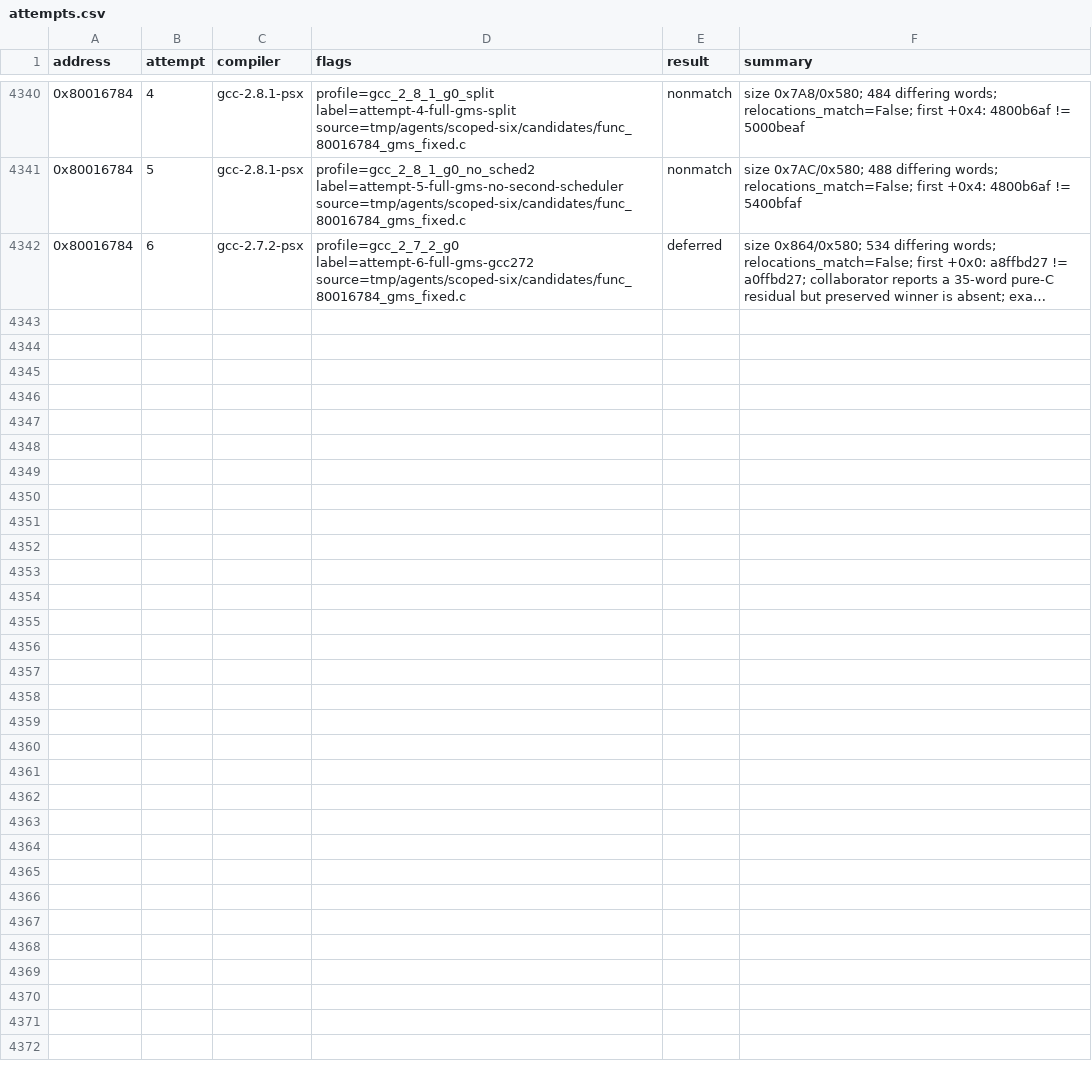
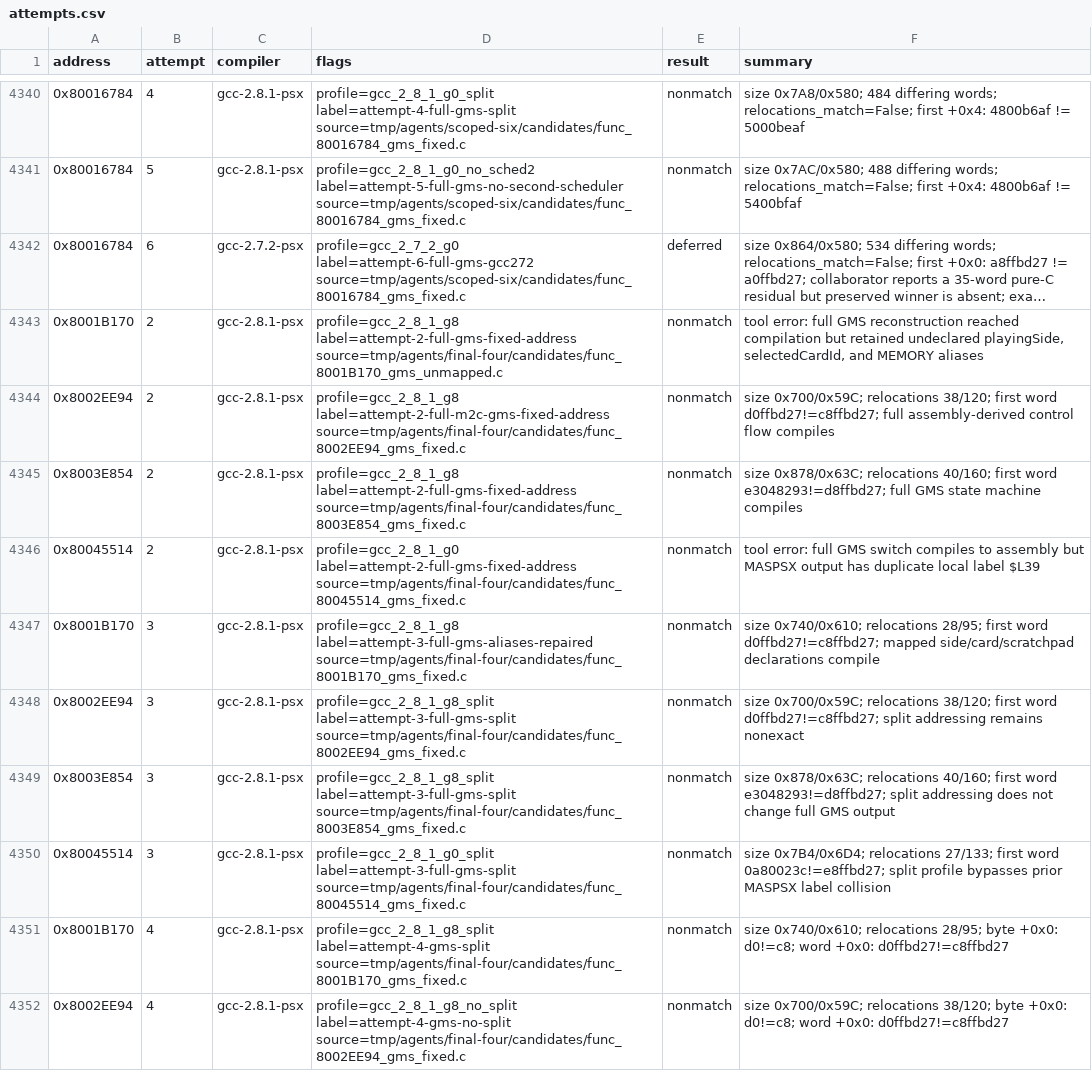
Before and after one commit to MaChInEgUn3/memories-decomp, a CSV file: config/slus_01411/attempts.csv, drawn as a sheet; only a part is shown, gaps mark what is left out; long unchanged cells end in …; the diff covers the shown part only; the diff names each change by its address in the sheet, - before the commit and + after, or states it on an @@ line.

```diff
--- a/config/slus_01411/attempts.csv
+++ b/config/slus_01411/attempts.csv
+row 4343: 0x8001B170 | 2 | gcc-2.8.1-psx | profile=gcc_2_8_1_g8 label=attempt-2-full-gms-fixed-address source=tmp/agents/final-four/candidates/func_8001B170_gms_unmapped.c | nonmatch | tool error: full GMS reconstruction reached compilation but retained undeclared playingSide, selectedCardId, and MEMORY aliases
+row 4344: 0x8002EE94 | 2 | gcc-2.8.1-psx | profile=gcc_2_8_1_g8 label=attempt-2-full-m2c-gms-fixed-address source=tmp/agents/final-four/candidates/func_8002EE94_gms_fixed.c | nonmatch | size 0x700/0x59C; relocations 38/120; first word d0ffbd27!=c8ffbd27; full assembly-derived control flow compiles
+row 4345: 0x8003E854 | 2 | gcc-2.8.1-psx | profile=gcc_2_8_1_g8 label=attempt-2-full-gms-fixed-address source=tmp/agents/final-four/candidates/func_8003E854_gms_fixed.c | nonmatch | size 0x878/0x63C; relocations 40/160; first word e3048293!=d8ffbd27; full GMS state machine compiles
+row 4346: 0x80045514 | 2 | gcc-2.8.1-psx | profile=gcc_2_8_1_g0 label=attempt-2-full-gms-fixed-address source=tmp/agents/final-four/candidates/func_80045514_gms_fixed.c | nonmatch | tool error: full GMS switch compiles to assembly but MASPSX output has duplicate local label $L39
+row 4347: 0x8001B170 | 3 | gcc-2.8.1-psx | profile=gcc_2_8_1_g8 label=attempt-3-full-gms-aliases-repaired source=tmp/agents/final-four/candidates/func_8001B170_gms_fixed.c | nonmatch | size 0x740/0x610; relocations 28/95; first word d0ffbd27!=c8ffbd27; mapped side/card/scratchpad declarations compile
+row 4348: 0x8002EE94 | 3 | gcc-2.8.1-psx | profile=gcc_2_8_1_g8_split label=attempt-3-full-gms-split source=tmp/agents/final-four/candidates/func_8002EE94_gms_fixed.c | nonmatch | size 0x700/0x59C; relocations 38/120; first word d0ffbd27!=c8ffbd27; split addressing remains nonexact
+row 4349: 0x8003E854 | 3 | gcc-2.8.1-psx | profile=gcc_2_8_1_g8_split label=attempt-3-full-gms-split source=tmp/agents/final-four/candidates/func_8003E854_gms_fixed.c | nonmatch | size 0x878/0x63C; relocations 40/160; first word e3048293!=d8ffbd27; split addressing does not change full GMS output
+row 4350: 0x80045514 | 3 | gcc-2.8.1-psx | profile=gcc_2_8_1_g0_split label=attempt-3-full-gms-split source=tmp/agents/final-four/candidates/func_80045514_gms_fixed.c | nonmatch | size 0x7B4/0x6D4; relocations 27/133; first word 0a80023c!=e8ffbd27; split profile bypasses prior MASPSX label collision
+row 4351: 0x8001B170 | 4 | gcc-2.8.1-psx | profile=gcc_2_8_1_g8_split label=attempt-4-gms-split source=tmp/agents/final-four/candidates/func_8001B170_gms_fixed.c | nonmatch | size 0x740/0x610; relocations 28/95; byte +0x0: d0!=c8; word +0x0: d0ffbd27!=c8ffbd27
+row 4352: 0x8002EE94 | 4 | gcc-2.8.1-psx | profile=gcc_2_8_1_g8_no_split label=attempt-4-gms-no-split source=tmp/agents/final-four/candidates/func_8002EE94_gms_fixed.c | nonmatch | size 0x700/0x59C; relocations 38/120; byte +0x0: d0!=c8; word +0x0: d0ffbd27!=c8ffbd27
```
Also changed, not shown: 10 added rows elsewhere in this file.
